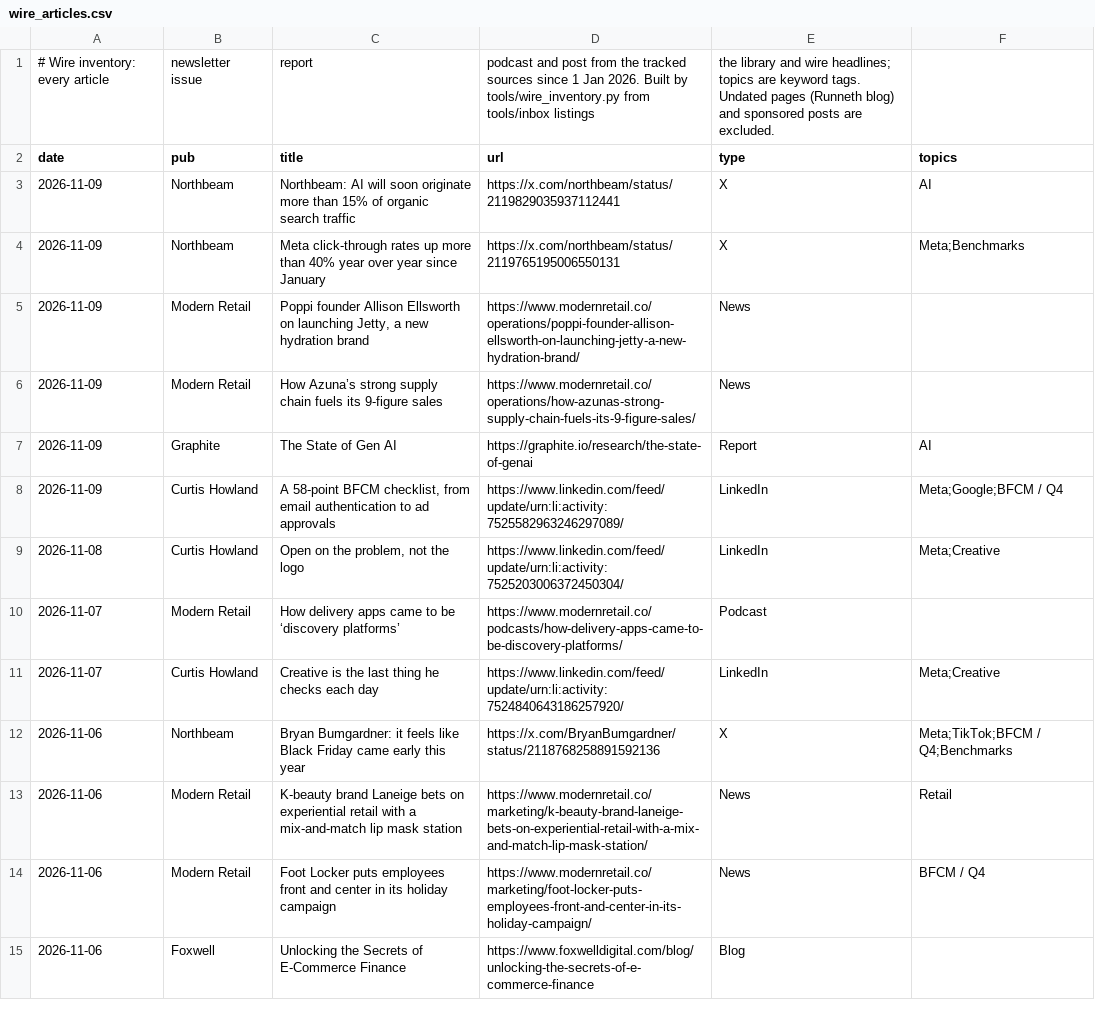
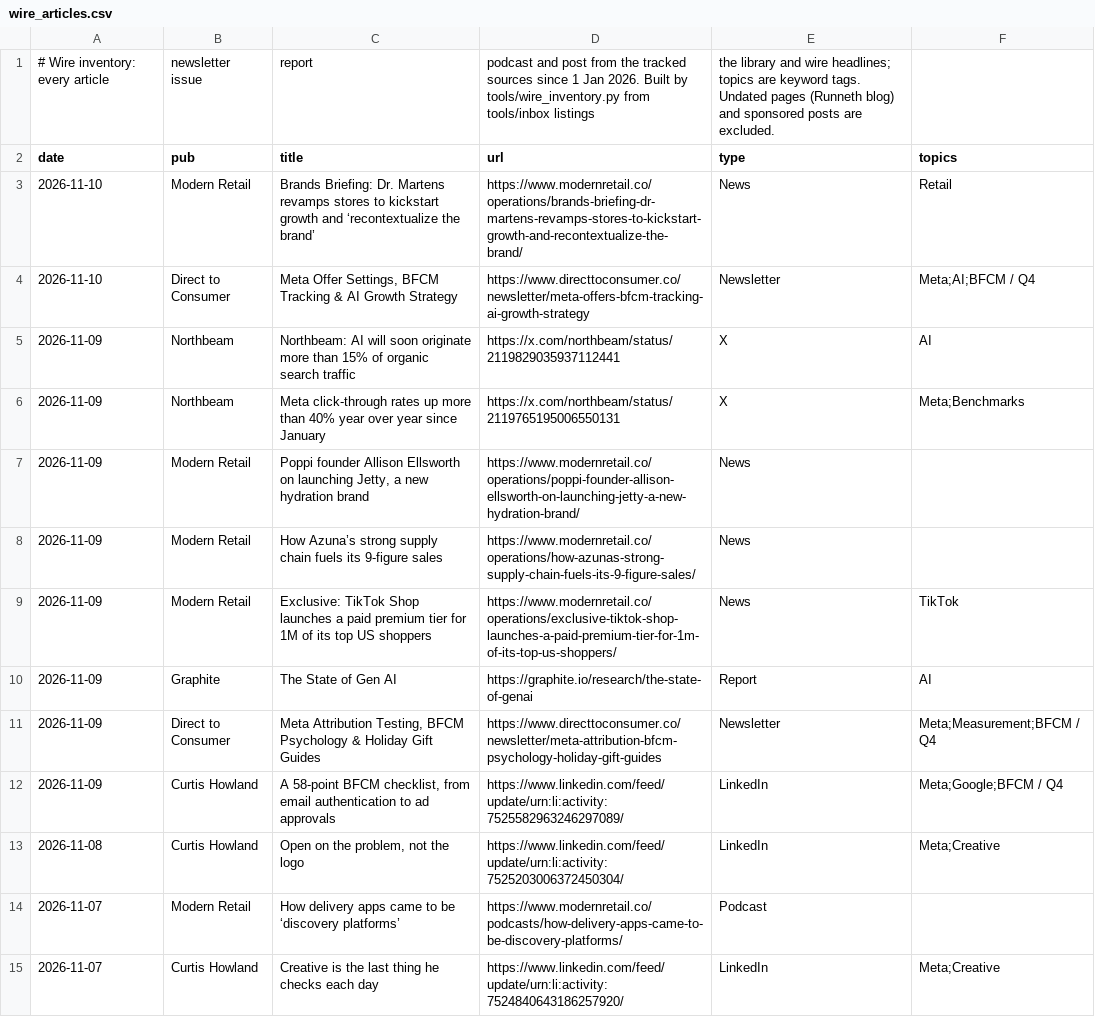
Before and after one commit to rcc-data/dtc-newsroom, a CSV file: data/wire_articles.csv, drawn as a sheet; only a part is shown; the shorter side is filled out with more unchanged rows.

```diff
--- a/data/wire_articles.csv
+++ b/data/wire_articles.csv
@@ -2,2 +2,4 @@
 date,pub,title,url,type,topics
+2026-11-10,Modern Retail,Brands Briefing: Dr. Martens revamps stores to kickstart growth and ‘recontextualize the brand’,https://www.modernretail.co/operations/brands-briefing-dr-martens-revamps-stores-to-kickstart-growth-and-recontextualize-the-brand/,News,Retail
+2026-11-10,Direct to Consumer,"Meta Offer Settings, BFCM Tracking & AI Growth Strategy",https://www.directtoconsumer.co/newsletter/meta-offers-bfcm-tracking-ai-growth-strategy,Newsletter,Meta;AI;BFCM / Q4
 2026-11-09,Northbeam,Northbeam: AI will soon originate more than 15% of organic search traffic,https://x.com/northbeam/status/2119829035937112441,X,AI
@@ -6,3 +8,5 @@ date,pub,title,url,type,topics
 2026-11-09,Modern Retail,How Azuna’s strong supply chain fuels its 9-figure sales,https://www.modernretail.co/operations/how-azunas-strong-supply-chain-fuels-its-9-figure-sales/,News,
+2026-11-09,Modern Retail,Exclusive: TikTok Shop launches a paid premium tier for 1M of its top US shoppers,https://www.modernretail.co/operations/exclusive-tiktok-shop-launches-a-paid-premium-tier-for-1m-of-its-top-us-shoppers/,News,TikTok
 2026-11-09,Graphite,The State of Gen AI,https://graphite.io/research/the-state-of-genai,Report,AI
+2026-11-09,Direct to Consumer,"Meta Attribution Testing, BFCM Psychology & Holiday Gift Guides",https://www.directtoconsumer.co/newsletter/meta-attribution-bfcm-psychology-holiday-gift-guides,Newsletter,Meta;Measurement;BFCM / Q4
 2026-11-09,Curtis Howland,"A 58-point BFCM checklist, from email authentication to ad approvals",https://www.linkedin.com/feed/update/urn:li:activity:7525582963246297089/,LinkedIn,Meta;Google;BFCM / Q4
```
Also changed, not shown: 10 other files.
